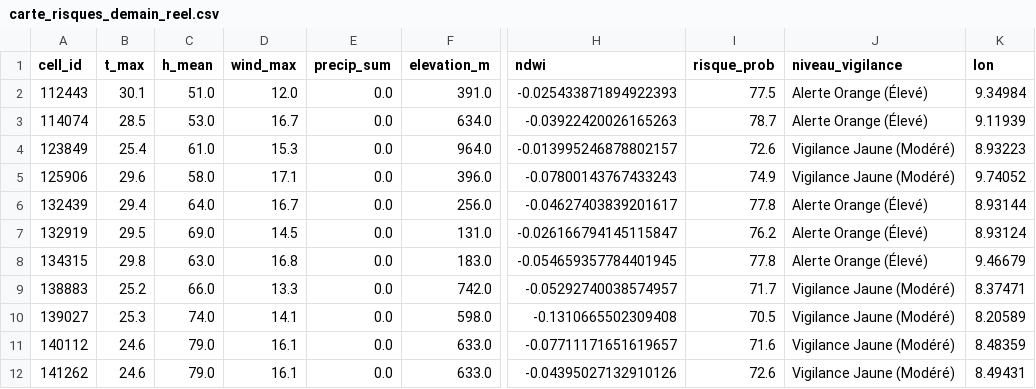
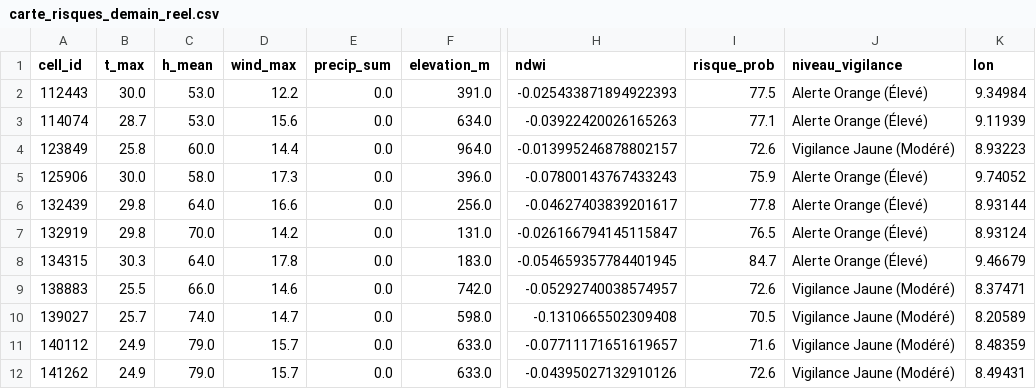
Before and after one commit to Ba7athproject/Tunisia_Fire_Watch, a CSV file: carte_risques_demain_reel.csv, drawn as a sheet; only a part is shown, gaps mark what is left out; the diff covers the shown part only; the diff names each change by its address in the sheet, - before the commit and + after, or states it on an @@ line.

```diff
--- a/carte_risques_demain_reel.csv
+++ b/carte_risques_demain_reel.csv
-B2 (t_max): 30.1
+B2 (t_max): 30.0
-C2 (h_mean): 51.0
+C2 (h_mean): 53.0
-D2 (wind_max): 12.0
+D2 (wind_max): 12.2
-B3 (t_max): 28.5
+B3 (t_max): 28.7
-D3 (wind_max): 16.7
+D3 (wind_max): 15.6
-I3 (risque_prob): 78.7
+I3 (risque_prob): 77.1
-B4 (t_max): 25.4
+B4 (t_max): 25.8
-C4 (h_mean): 61.0
+C4 (h_mean): 60.0
-D4 (wind_max): 15.3
+D4 (wind_max): 14.4
-B5 (t_max): 29.6
+B5 (t_max): 30.0
-D5 (wind_max): 17.1
+D5 (wind_max): 17.3
-I5 (risque_prob): 74.9
+I5 (risque_prob): 75.9
-J5 (niveau_vigilance): Vigilance Jaune (Modéré)
+J5 (niveau_vigilance): Alerte Orange (Élevé)
-B6 (t_max): 29.4
+B6 (t_max): 29.8
-D6 (wind_max): 16.7
+D6 (wind_max): 16.6
-B7 (t_max): 29.5
+B7 (t_max): 29.8
-C7 (h_mean): 69.0
+C7 (h_mean): 70.0
-D7 (wind_max): 14.5
+D7 (wind_max): 14.2
-I7 (risque_prob): 76.2
+I7 (risque_prob): 76.5
-B8 (t_max): 29.8
+B8 (t_max): 30.3
-C8 (h_mean): 63.0
+C8 (h_mean): 64.0
-D8 (wind_max): 16.8
+D8 (wind_max): 17.8
-I8 (risque_prob): 77.8
+I8 (risque_prob): 84.7
-B9 (t_max): 25.2
+B9 (t_max): 25.5
-D9 (wind_max): 13.3
+D9 (wind_max): 14.6
-I9 (risque_prob): 71.7
+I9 (risque_prob): 72.6
-B10 (t_max): 25.3
+B10 (t_max): 25.7
-D10 (wind_max): 14.1
+D10 (wind_max): 14.7
-B11:B12 (t_max): 24.6
+B11:B12 (t_max): 24.9
-D11:D12 (wind_max): 16.1
+D11:D12 (wind_max): 15.7
```
Also changed, not shown: 45 edited cells elsewhere in this file.
